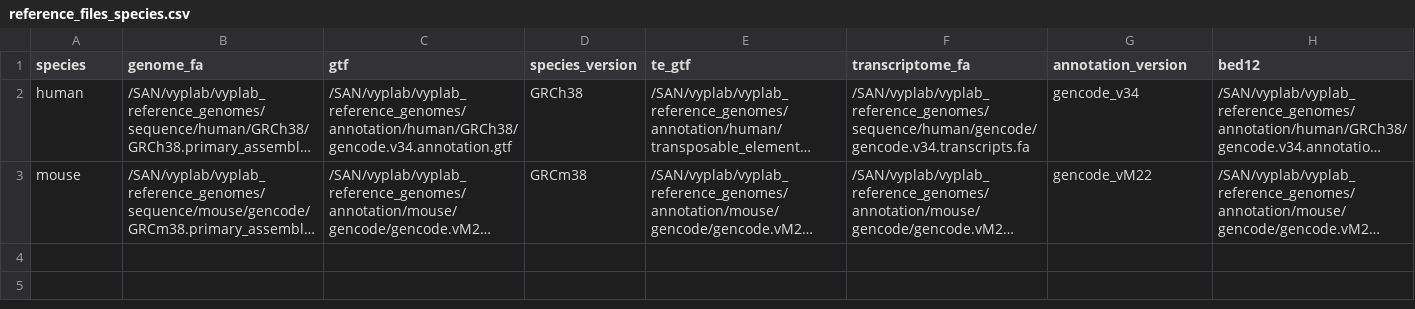
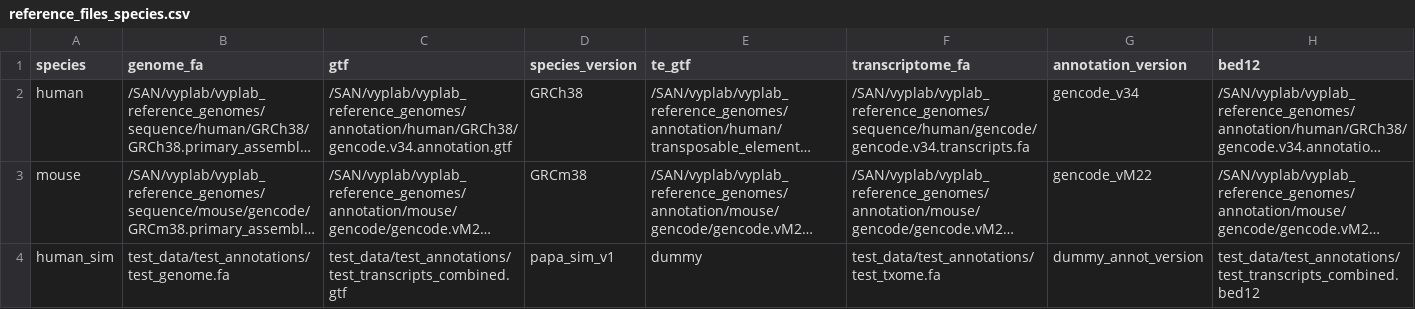
Before and after one commit to frattalab/rna_seq_snakemake, a CSV file: config/reference_files_species.csv, drawn as a sheet; long unchanged cells end in …; the diff names each change by its address in the sheet, - before the commit and + after, or states it on an @@ line.

Commit message:
Add simulated tiny test data (successful local test run). Update fastp, fastqc, salmon & star rules to use conda env. Add fastqc & salmon to conda env. Update python ver in conda env to fix multiqc bug

```diff
--- a/config/reference_files_species.csv
+++ b/config/reference_files_species.csv
+row 4: human_sim | test_data/test_annotations/test_genome.fa | test_data/test_annotations/test_transcripts_combined.gtf | papa_sim_v1 | dummy | test_data/test_annotations/test_txome.fa | dummy_annot_version | test_data/test_annotations/test_transcripts_combined.bed12
```
Also changed, not shown: 27 other files.
